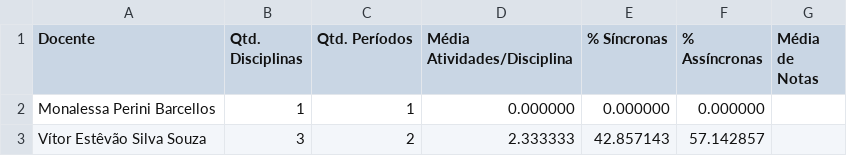
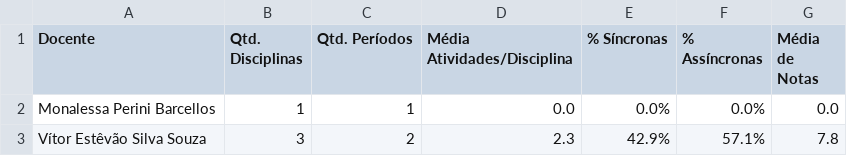
Before and after one commit to Lorenzo1459/prog3cppEarte, a CSV file: prog3cppEarte/2-docentes.csv, drawn as a sheet.

```diff
--- a/prog3cppEarte/2-docentes.csv
+++ b/prog3cppEarte/2-docentes.csv
@@ -1,3 +1,3 @@
 Docente;Qtd. Disciplinas;Qtd. Períodos;Média Atividades/Disciplina;% Síncronas;% Assíncronas;Média de Notas
-Monalessa Perini Barcellos;1;1;0.000000;0.000000;0.000000
-Vítor Estêvão Silva Souza;3;2;2.333333;42.857143;57.142857
+Monalessa Perini Barcellos;1;1;0.0;0.0%;0.0%;0.0
+Vítor Estêvão Silva Souza;3;2;2.3;42.9%;57.1%;7.8
```
Also changed, not shown: prog3cppEarte/1-visao-geral.csv, prog3cppEarte/3-estudantes.csv, 17 other files.
